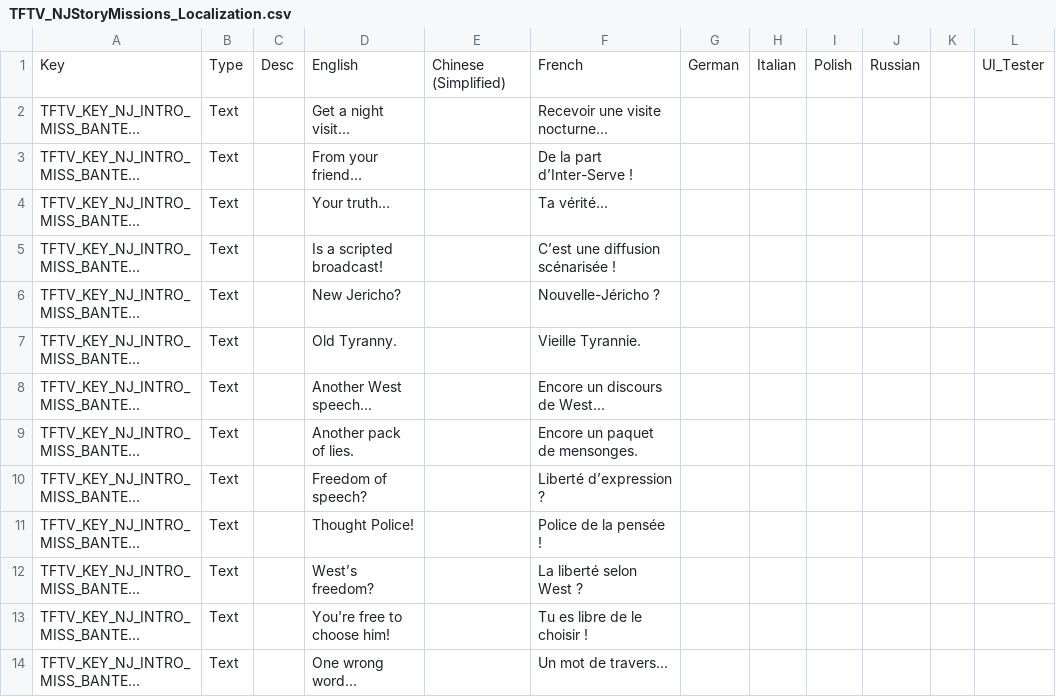
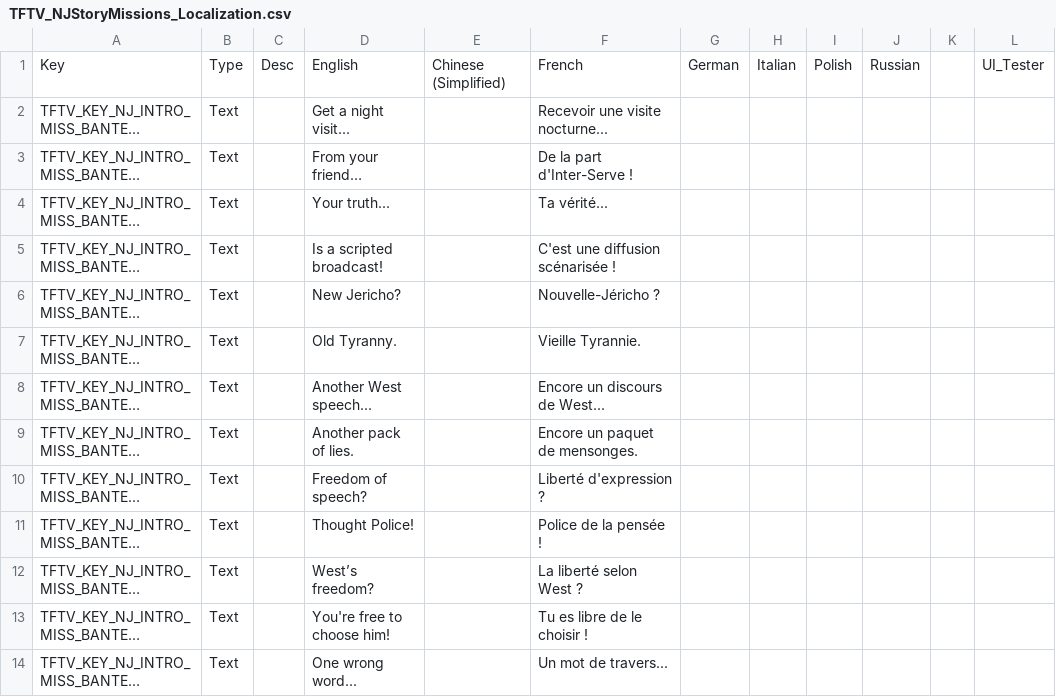
Before and after one commit to ArLn-Fr/TFTV, a CSV file: Dist/Assets/Localization/TFTV_NJStoryMissions_Localization.csv, drawn as a sheet; only a part is shown; long unchanged cells end in …; the diff covers the shown part only; the diff names each change by its address in the sheet, - before the commit and + after, or states it on an @@ line.

```diff
--- a/Dist/Assets/Localization/TFTV_NJStoryMissions_Localization.csv
+++ b/Dist/Assets/Localization/TFTV_NJStoryMissions_Localization.csv
-F3: De la part d’Inter-Serve !
+F3: De la part d'Inter-Serve !
-F5: C’est une diffusion scénarisée !
+F5: C'est une diffusion scénarisée !
-F10: Liberté d’expression ?
+F10: Liberté d'expression ?
```
Also changed, not shown: 9 edited cells elsewhere in this file, Dist/Assets/Localization/PR_BC_Localization.csv, Dist/Assets/Localization/TFTV_Events_Localization.csv, 8 other files.
